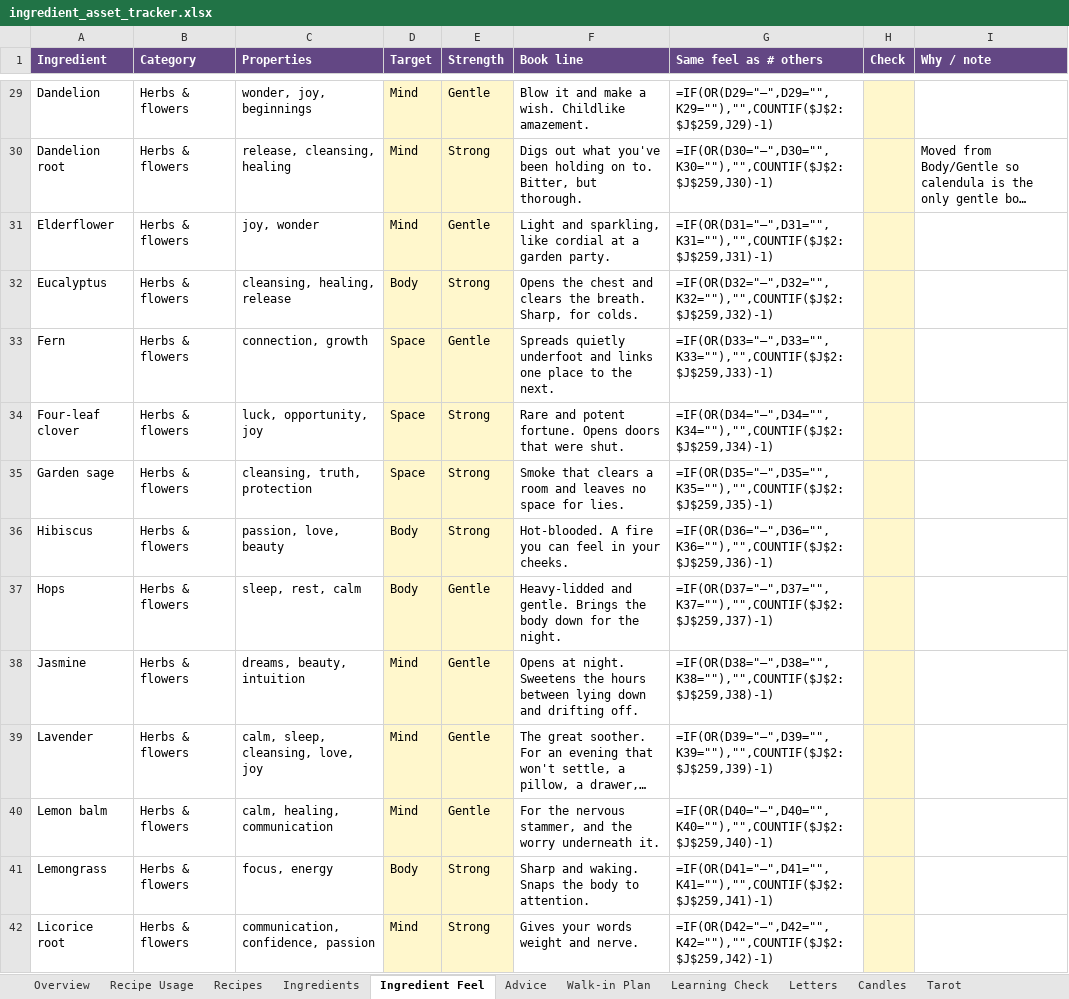
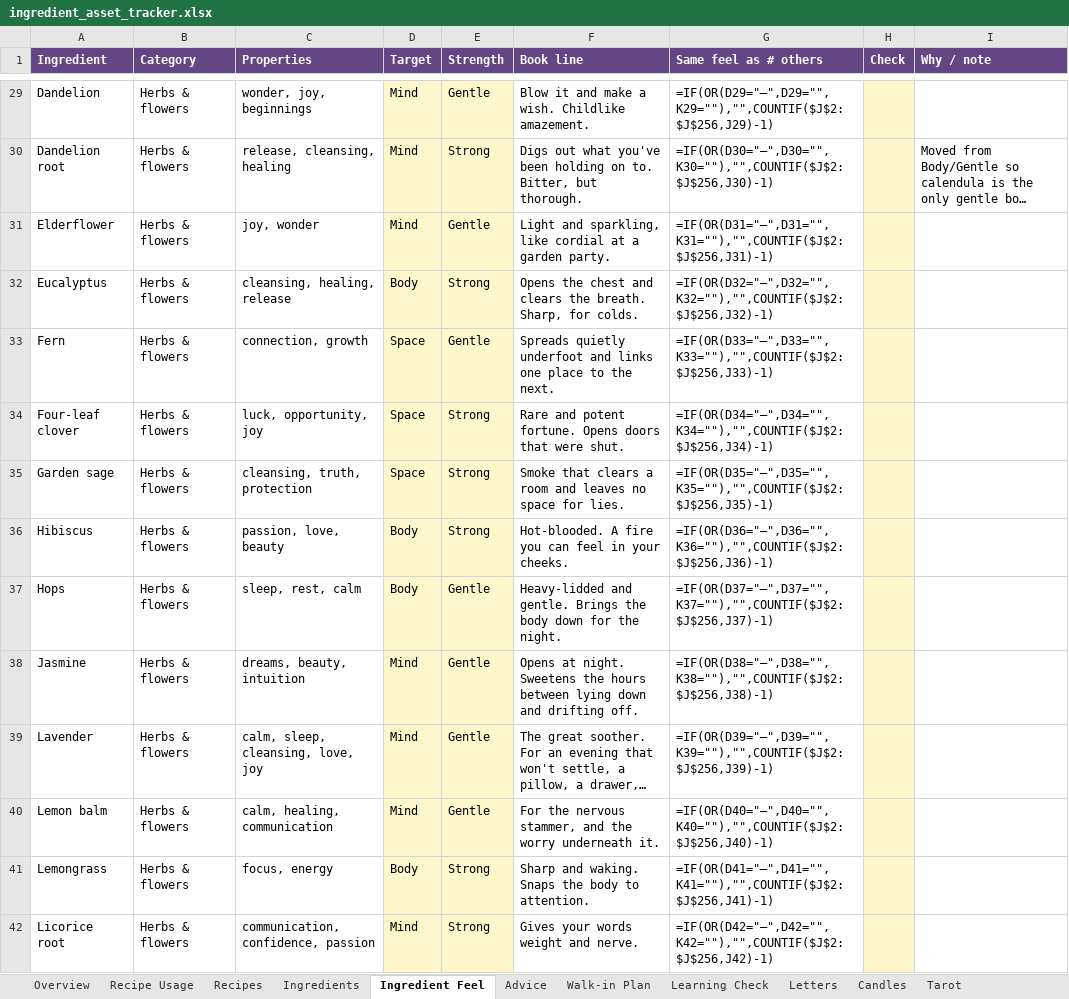
Before and after one commit to you36911-lab/The-Loveborne-Witchs-Emporium, an Excel workbook: ingredient_asset_tracker.xlsx, sheet Ingredient Feel, drawn as a sheet; only a part is shown, gaps mark what is left out; long unchanged cells end in …; values as stored, in another font and other column widths than the file's, no borders; formulas without a stored value are shown as written; the diff covers the shown part only; the diff names each change by its address in the sheet, - before the commit and + after, or states it on an @@ line.

```diff
--- a/ingredient_asset_tracker.xlsx (sheet Ingredient Feel)
+++ b/ingredient_asset_tracker.xlsx (sheet Ingredient Feel)
-G29 (Same feel as # others): =IF(OR(D29="—",D29="",K29=""),"",COUNTIF($J$2:$J$259,J29)-1)
+G29 (Same feel as # others): =IF(OR(D29="—",D29="",K29=""),"",COUNTIF($J$2:$J$256,J29)-1)
-G30 (Same feel as # others): =IF(OR(D30="—",D30="",K30=""),"",COUNTIF($J$2:$J$259,J30)-1)
+G30 (Same feel as # others): =IF(OR(D30="—",D30="",K30=""),"",COUNTIF($J$2:$J$256,J30)-1)
-G31 (Same feel as # others): =IF(OR(D31="—",D31="",K31=""),"",COUNTIF($J$2:$J$259,J31)-1)
+G31 (Same feel as # others): =IF(OR(D31="—",D31="",K31=""),"",COUNTIF($J$2:$J$256,J31)-1)
-G32 (Same feel as # others): =IF(OR(D32="—",D32="",K32=""),"",COUNTIF($J$2:$J$259,J32)-1)
+G32 (Same feel as # others): =IF(OR(D32="—",D32="",K32=""),"",COUNTIF($J$2:$J$256,J32)-1)
-G33 (Same feel as # others): =IF(OR(D33="—",D33="",K33=""),"",COUNTIF($J$2:$J$259,J33)-1)
+G33 (Same feel as # others): =IF(OR(D33="—",D33="",K33=""),"",COUNTIF($J$2:$J$256,J33)-1)
-G34 (Same feel as # others): =IF(OR(D34="—",D34="",K34=""),"",COUNTIF($J$2:$J$259,J34)-1)
+G34 (Same feel as # others): =IF(OR(D34="—",D34="",K34=""),"",COUNTIF($J$2:$J$256,J34)-1)
-G35 (Same feel as # others): =IF(OR(D35="—",D35="",K35=""),"",COUNTIF($J$2:$J$259,J35)-1)
+G35 (Same feel as # others): =IF(OR(D35="—",D35="",K35=""),"",COUNTIF($J$2:$J$256,J35)-1)
-G36 (Same feel as # others): =IF(OR(D36="—",D36="",K36=""),"",COUNTIF($J$2:$J$259,J36)-1)
+G36 (Same feel as # others): =IF(OR(D36="—",D36="",K36=""),"",COUNTIF($J$2:$J$256,J36)-1)
-G37 (Same feel as # others): =IF(OR(D37="—",D37="",K37=""),"",COUNTIF($J$2:$J$259,J37)-1)
+G37 (Same feel as # others): =IF(OR(D37="—",D37="",K37=""),"",COUNTIF($J$2:$J$256,J37)-1)
-G38 (Same feel as # others): =IF(OR(D38="—",D38="",K38=""),"",COUNTIF($J$2:$J$259,J38)-1)
+G38 (Same feel as # others): =IF(OR(D38="—",D38="",K38=""),"",COUNTIF($J$2:$J$256,J38)-1)
-G39 (Same feel as # others): =IF(OR(D39="—",D39="",K39=""),"",COUNTIF($J$2:$J$259,J39)-1)
+G39 (Same feel as # others): =IF(OR(D39="—",D39="",K39=""),"",COUNTIF($J$2:$J$256,J39)-1)
-G40 (Same feel as # others): =IF(OR(D40="—",D40="",K40=""),"",COUNTIF($J$2:$J$259,J40)-1)
+G40 (Same feel as # others): =IF(OR(D40="—",D40="",K40=""),"",COUNTIF($J$2:$J$256,J40)-1)
-G41 (Same feel as # others): =IF(OR(D41="—",D41="",K41=""),"",COUNTIF($J$2:$J$259,J41)-1)
+G41 (Same feel as # others): =IF(OR(D41="—",D41="",K41=""),"",COUNTIF($J$2:$J$256,J41)-1)
-G42 (Same feel as # others): =IF(OR(D42="—",D42="",K42=""),"",COUNTIF($J$2:$J$259,J42)-1)
+G42 (Same feel as # others): =IF(OR(D42="—",D42="",K42=""),"",COUNTIF($J$2:$J$256,J42)-1)
```
Also changed, not shown: 3 removed rows and 241 edited cells elsewhere in this sheet, sheet Ingredients, hidden cells.
